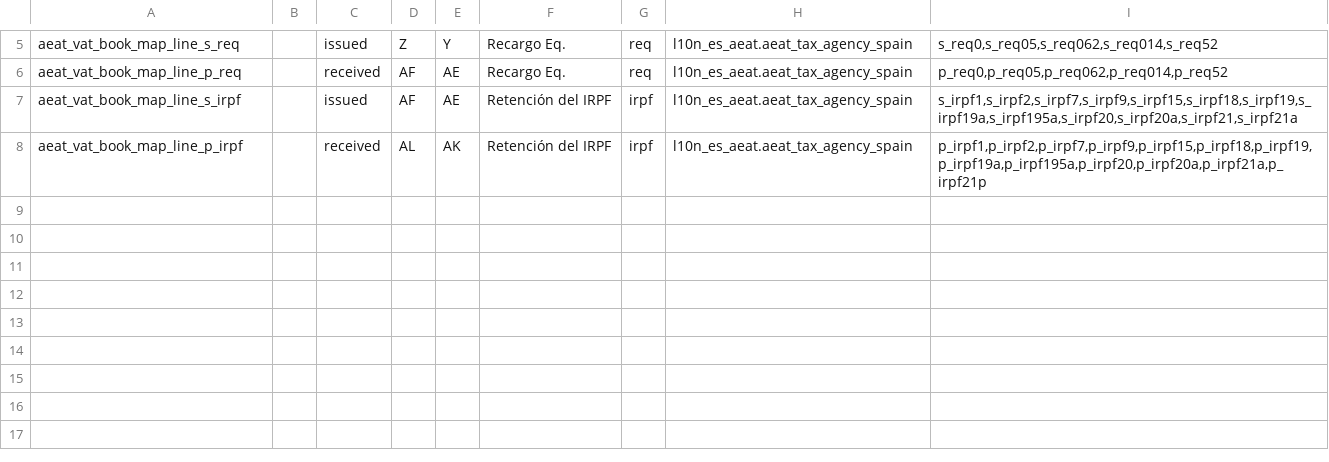
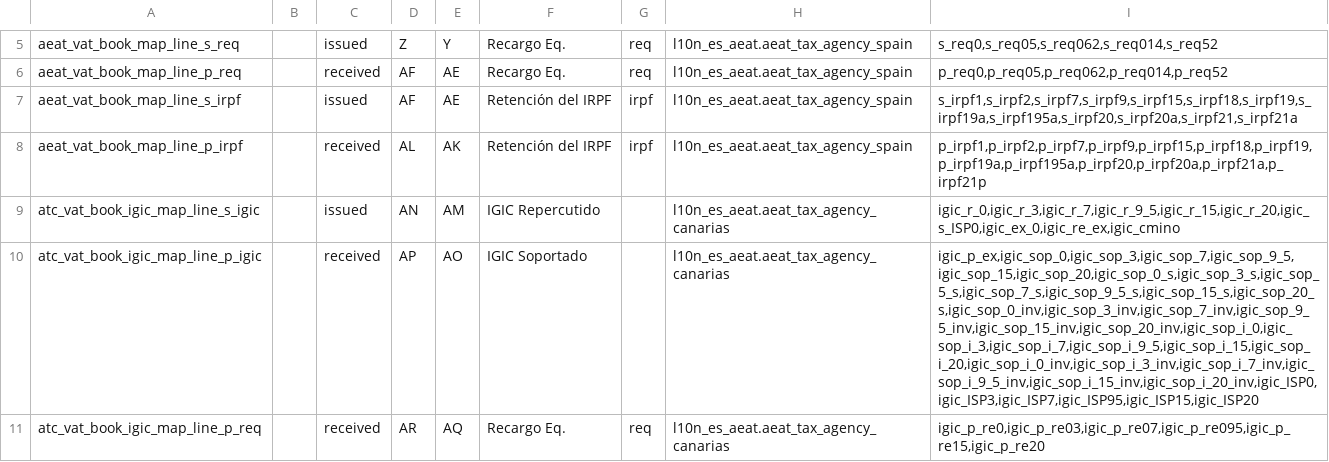
Before and after one commit to OCA/l10n-spain, a CSV file: l10n_es_vat_book/data/aeat.vat.book.map.line.csv, drawn as a sheet; only a part is shown, gaps mark what is left out; the diff names each change by its address in the sheet, - before the commit and + after, or states it on an @@ line.

```diff
--- a/l10n_es_vat_book/data/aeat.vat.book.map.line.csv
+++ b/l10n_es_vat_book/data/aeat.vat.book.map.line.csv
+row 9: atc_vat_book_igic_map_line_s_igic |  | issued | AN | AM | IGIC Repercutido |  | l10n_es_aeat.aeat_tax_agency_canarias | igic_r_0,igic_r_3,igic_r_7,igic_r_9_5,igic_r_15,igic_r_20,igic_s_ISP0,igic_ex_0,igic_re_ex,igic_cmino
+row 10: atc_vat_book_igic_map_line_p_igic |  | received | AP | AO | IGIC Soportado |  | l10n_es_aeat.aeat_tax_agency_canarias | igic_p_ex,igic_sop_0,igic_sop_3,igic_sop_7,igic_sop_9_5,igic_sop_15,igic_sop_20,igic_sop_0_s,igic_sop_3_s,igic_sop_5_s,igic_sop_7_s,igic_sop_9_5_s,igic_sop_15_s,igic_sop_20_s,igic_sop_0_inv,igic_sop_3_inv,igic_sop_7_inv,igic_sop_9_5_inv,igic_sop_15_inv,igic_sop_20_inv,igic_sop_i_0,igic_sop_i_3,igic_sop_i_7,igic_sop_i_9_5,igic_sop_i_15,igic_sop_i_20,igic_sop_i_0_inv,igic_sop_i_3_inv,igic_sop_i_7_inv,igic_sop_i_9_5_inv,igic_sop_i_15_inv,igic_sop_i_20_inv,igic_ISP0,igic_ISP3,igic_ISP7,igic_ISP95,igic_ISP15,igic_ISP20
+row 11: atc_vat_book_igic_map_line_p_req |  | received | AR | AQ | Recargo Eq. | req | l10n_es_aeat.aeat_tax_agency_canarias | igic_p_re0,igic_p_re03,igic_p_re07,igic_p_re095,igic_p_re15,igic_p_re20
```
Also changed, not shown: l10n_es_vat_book/data/l10n.es.aeat.map.tax.line.tax.csv, 3 other files.
